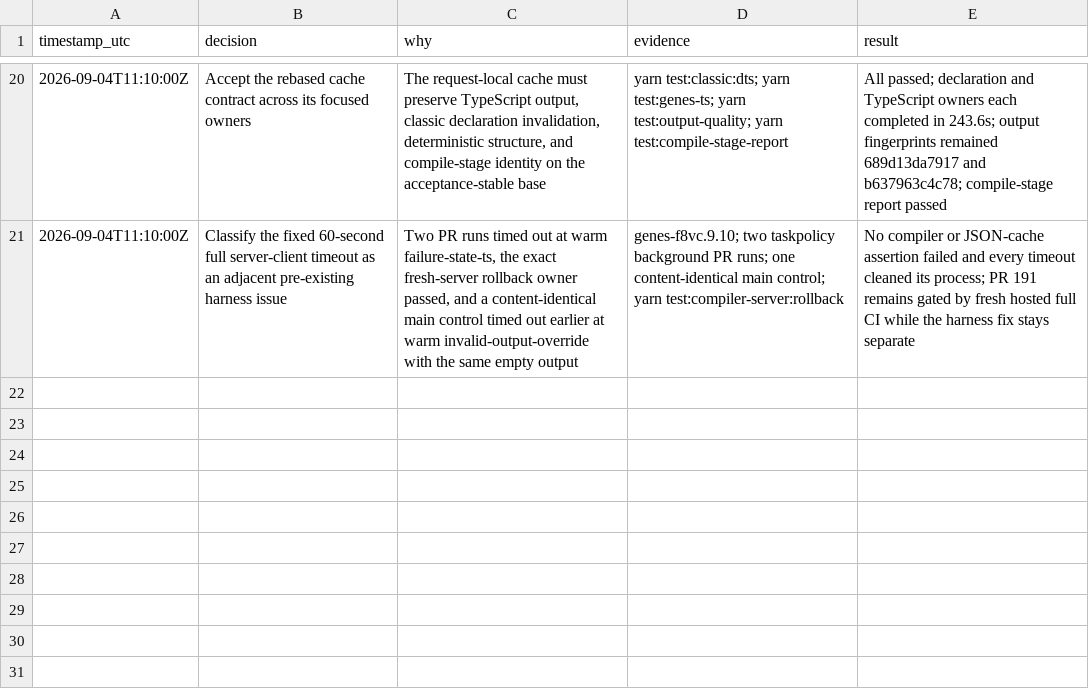
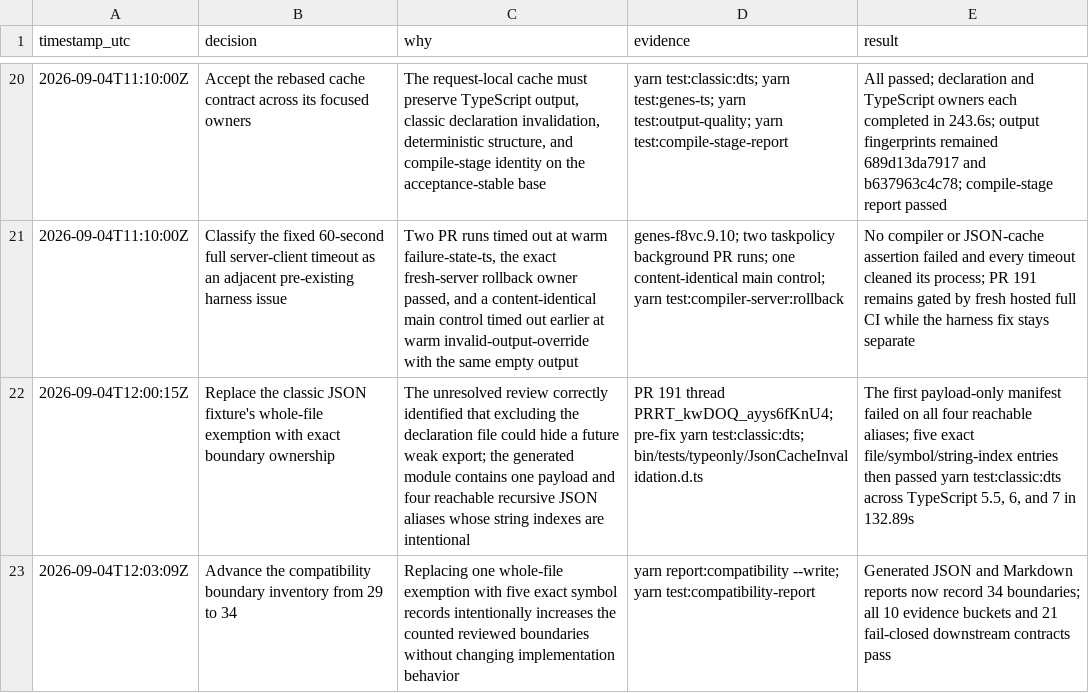
Before and after one commit to fullofcaffeine/genes-ts, a TSV file: .audit/genes-f8vc.9.2.tsv, drawn as a sheet; only a part is shown, gaps mark what is left out; the diff names each change by its address in the sheet, - before the commit and + after, or states it on an @@ line.

Commit message:
test(perf): audit classic JSON cache fixture
The classic declaration regression was exempting its complete generated file from exported-surface checks. That could hide a future any, unknown, or newly weak symbol even though only recursive JSON string keys are intentional.

Remove the file-wide exemption and register the payload plus its four reachable JSON aliases as exact string-index boundaries. The focused declaration gate passes against TypeScript 5.5, 6, and 7; compiler output and runtime behavior are unchanged.

```diff
--- a/.audit/genes-f8vc.9.2.tsv
+++ b/.audit/genes-f8vc.9.2.tsv
+row 22: 2026-09-04T12:00:15Z | Replace the classic JSON fixture's whole-file exemption with exact boundary ownership | The unresolved review correctly identified that excluding the declaration file could hide a future weak export; the generated module contains one payload and four reachable recursive JSON aliases whose string indexes are intentional | PR 191 thread PRRT_kwDOQ_ayys6fKnU4; pre-fix yarn test:classic:dts; bin/tests/typeonly/JsonCacheInvalidation.d.ts | The first payload-only manifest failed on all four reachable aliases; five exact file/symbol/string-index entries then passed yarn test:classic:dts across TypeScript 5.5, 6, and 7 in 132.89s
+row 23: 2026-09-04T12:03:09Z | Advance the compatibility boundary inventory from 29 to 34 | Replacing one whole-file exemption with five exact symbol records intentionally increases the counted reviewed boundaries without changing implementation behavior | yarn report:compatibility --write; yarn test:compatibility-report | Generated JSON and Markdown reports now record 34 boundaries; all 10 evidence buckets and 21 fail-closed downstream contracts pass
```
Also changed, not shown: 5 other files.
